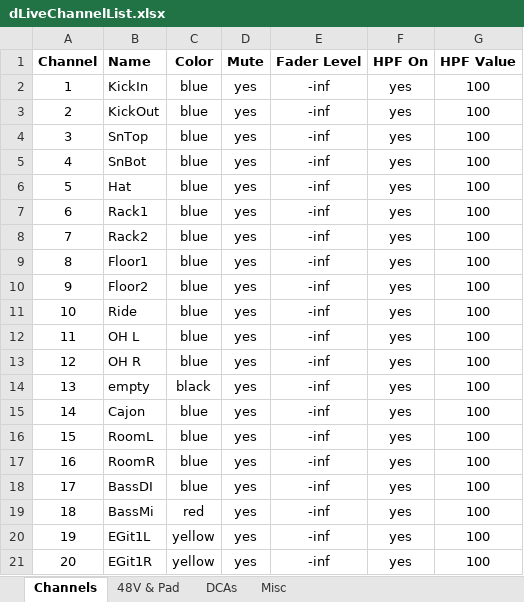
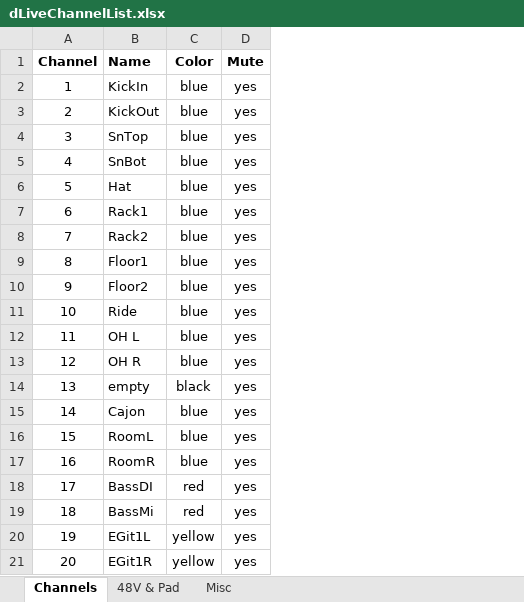
Before and after one commit to togrupe/dlive-midi-tools, an Excel workbook: dLiveChannelList.xlsx, sheet Channels, drawn as a sheet; only a part is shown; values as stored, in another font and other column widths than the file's, no borders; conditional formats not drawn; the diff names each change by its address in the sheet, - before the commit and + after, or states it on an @@ line.

```diff
--- a/dLiveChannelList.xlsx (sheet Channels)
+++ b/dLiveChannelList.xlsx (sheet Channels)
-sheet tab: DCAs
-column E (Fader Level), rows 2-21: all -inf
-column F (HPF On), rows 2-21: all yes
-column G (HPF Value), rows 2-21: all 100
-C18 (Color): blue
+C18 (Color): red
```
Also changed, not shown: 1 other file.
